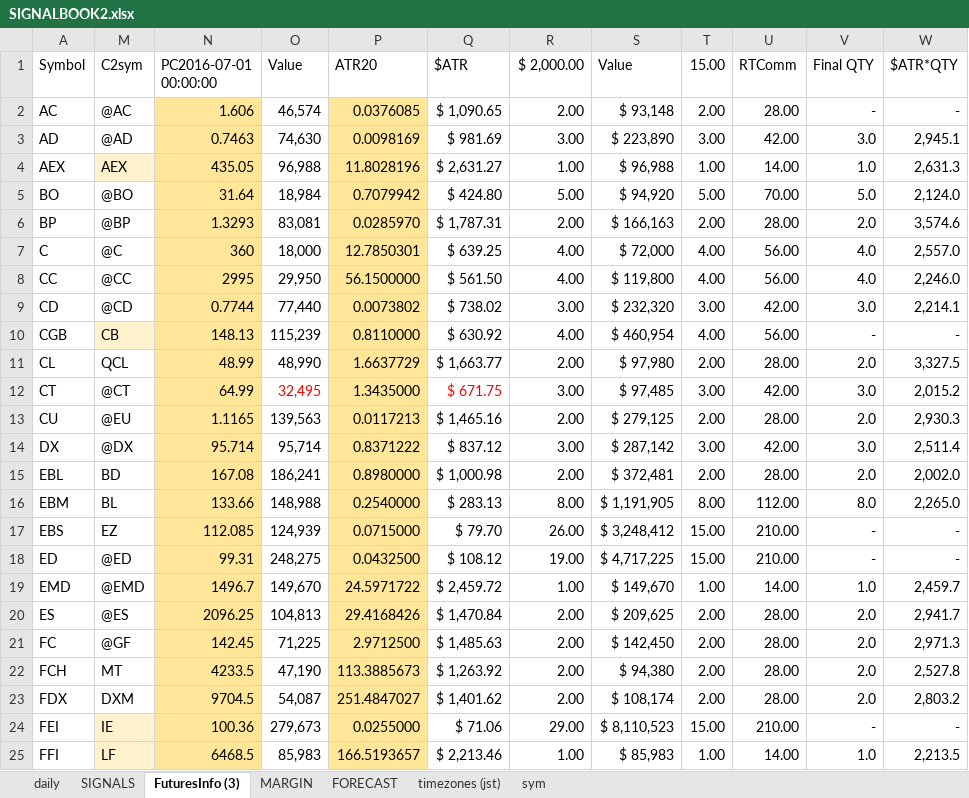
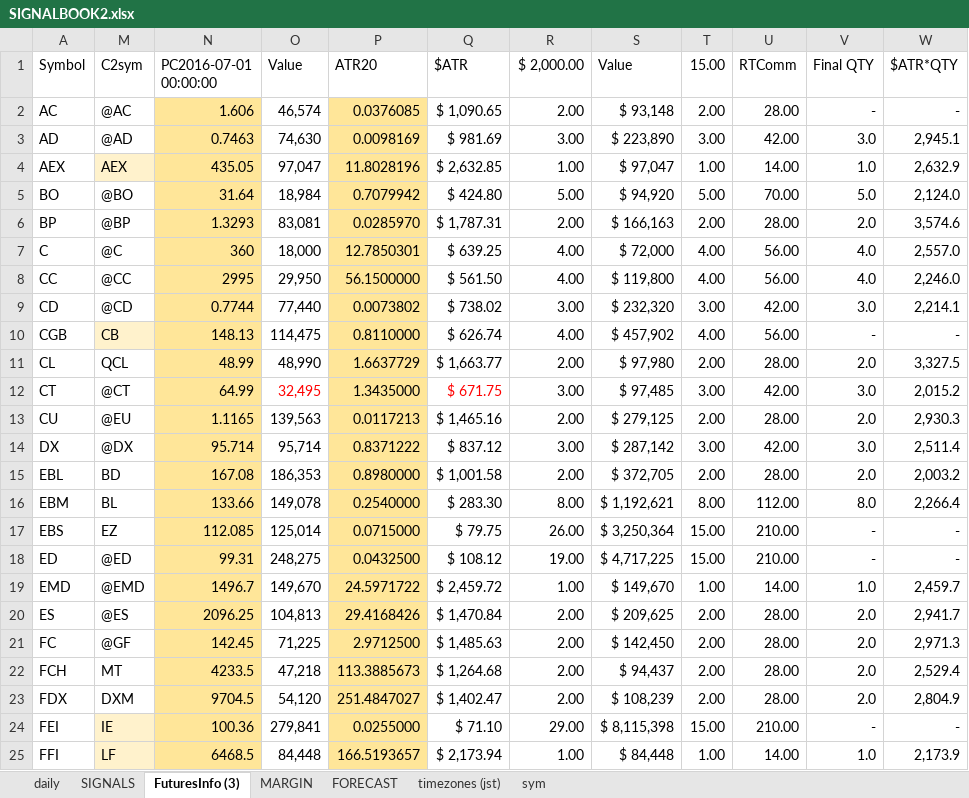
Before and after one commit to hasakura511/ML-TSDP, an Excel workbook: data/systems/SIGNALBOOK2.xlsx, sheet FuturesInfo (3), drawn as a sheet; only a part is shown; values as stored, in another font and other column widths than the file's, no borders; conditional formats not drawn; 1 other sheet too large or unreadable and not compared; the diff covers the shown part only; the diff names each change by its address in the sheet, - before the commit and + after, or states it on an @@ line.

```diff
--- a/data/systems/SIGNALBOOK2.xlsx (sheet FuturesInfo (3))
+++ b/data/systems/SIGNALBOOK2.xlsx (sheet FuturesInfo (3))
-O4 (Value): 96,988
+O4 (Value): 97,047
-Q4 ($ATR): $ 2,631.27
+Q4 ($ATR): $ 2,632.85
-S4 (Value): $ 96,988
+S4 (Value): $ 97,047
-W4 ($ATR*QTY): 2,631.3
+W4 ($ATR*QTY): 2,632.9
-O10 (Value): 115,239
+O10 (Value): 114,475
-Q10 ($ATR): $ 630.92
+Q10 ($ATR): $ 626.74
-S10 (Value): $ 460,954
+S10 (Value): $ 457,902
-O15 (Value): 186,241
+O15 (Value): 186,353
-Q15 ($ATR): $ 1,000.98
+Q15 ($ATR): $ 1,001.58
-S15 (Value): $ 372,481
+S15 (Value): $ 372,705
-W15 ($ATR*QTY): 2,002.0
+W15 ($ATR*QTY): 2,003.2
-O16 (Value): 148,988
+O16 (Value): 149,078
-Q16 ($ATR): $ 283.13
+Q16 ($ATR): $ 283.30
-S16 (Value): $ 1,191,905
+S16 (Value): $ 1,192,621
-W16 ($ATR*QTY): 2,265.0
+W16 ($ATR*QTY): 2,266.4
-O17 (Value): 124,939
+O17 (Value): 125,014
-Q17 ($ATR): $ 79.70
+Q17 ($ATR): $ 79.75
-S17 (Value): $ 3,248,412
+S17 (Value): $ 3,250,364
-O22 (Value): 47,190
+O22 (Value): 47,218
-Q22 ($ATR): $ 1,263.92
+Q22 ($ATR): $ 1,264.68
-S22 (Value): $ 94,380
+S22 (Value): $ 94,437
-W22 ($ATR*QTY): 2,527.8
+W22 ($ATR*QTY): 2,529.4
-O23 (Value): 54,087
+O23 (Value): 54,120
-Q23 ($ATR): $ 1,401.62
+Q23 ($ATR): $ 1,402.47
-S23 (Value): $ 108,174
+S23 (Value): $ 108,239
-W23 ($ATR*QTY): 2,803.2
+W23 ($ATR*QTY): 2,804.9
-O24 (Value): 279,673
+O24 (Value): 279,841
-Q24 ($ATR): $ 71.06
+Q24 ($ATR): $ 71.10
-S24 (Value): $ 8,110,523
+S24 (Value): $ 8,115,398
-O25 (Value): 85,983
+O25 (Value): 84,448
-Q25 ($ATR): $ 2,213.46
+Q25 ($ATR): $ 2,173.94
-S25 (Value): $ 85,983
+S25 (Value): $ 84,448
-W25 ($ATR*QTY): 2,213.5
+W25 ($ATR*QTY): 2,173.9
```
Also changed, not shown: 47 edited cells elsewhere in this sheet, sheet MARGIN, sheet daily, hidden cells, 2 other files.
